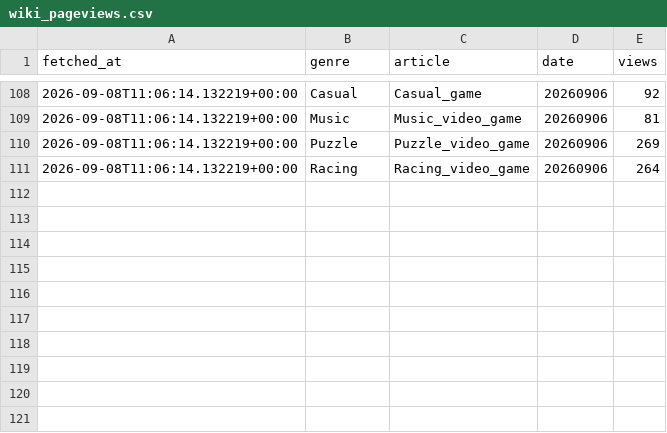
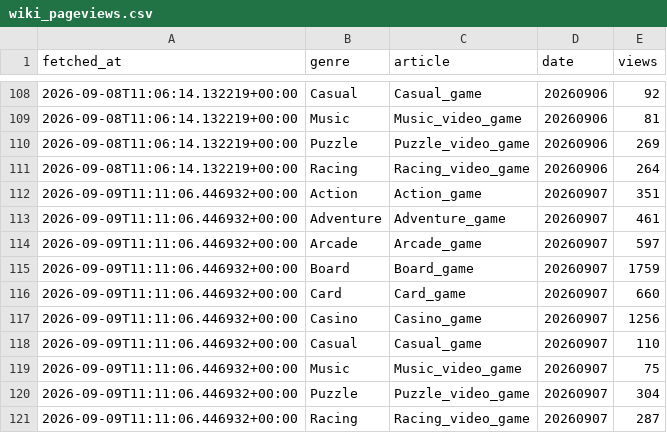
Before and after one commit to ozansarisoy/mobile-play-genre-metrics, a CSV file: data/wiki_pageviews.csv, drawn as a sheet; only a part is shown, gaps mark what is left out.

```diff
--- a/data/wiki_pageviews.csv
+++ b/data/wiki_pageviews.csv
@@ -111 +111,11 @@ fetched_at,genre,article,date,views
 2026-09-08T11:06:14.132219+00:00,Racing,Racing_video_game,20260906,264
+2026-09-09T11:11:06.446932+00:00,Action,Action_game,20260907,351
+2026-09-09T11:11:06.446932+00:00,Adventure,Adventure_game,20260907,461
+2026-09-09T11:11:06.446932+00:00,Arcade,Arcade_game,20260907,597
+2026-09-09T11:11:06.446932+00:00,Board,Board_game,20260907,1759
+2026-09-09T11:11:06.446932+00:00,Card,Card_game,20260907,660
+2026-09-09T11:11:06.446932+00:00,Casino,Casino_game,20260907,1256
+2026-09-09T11:11:06.446932+00:00,Casual,Casual_game,20260907,110
+2026-09-09T11:11:06.446932+00:00,Music,Music_video_game,20260907,75
+2026-09-09T11:11:06.446932+00:00,Puzzle,Puzzle_video_game,20260907,304
+2026-09-09T11:11:06.446932+00:00,Racing,Racing_video_game,20260907,287
```
Also changed, not shown: 2 other files.
